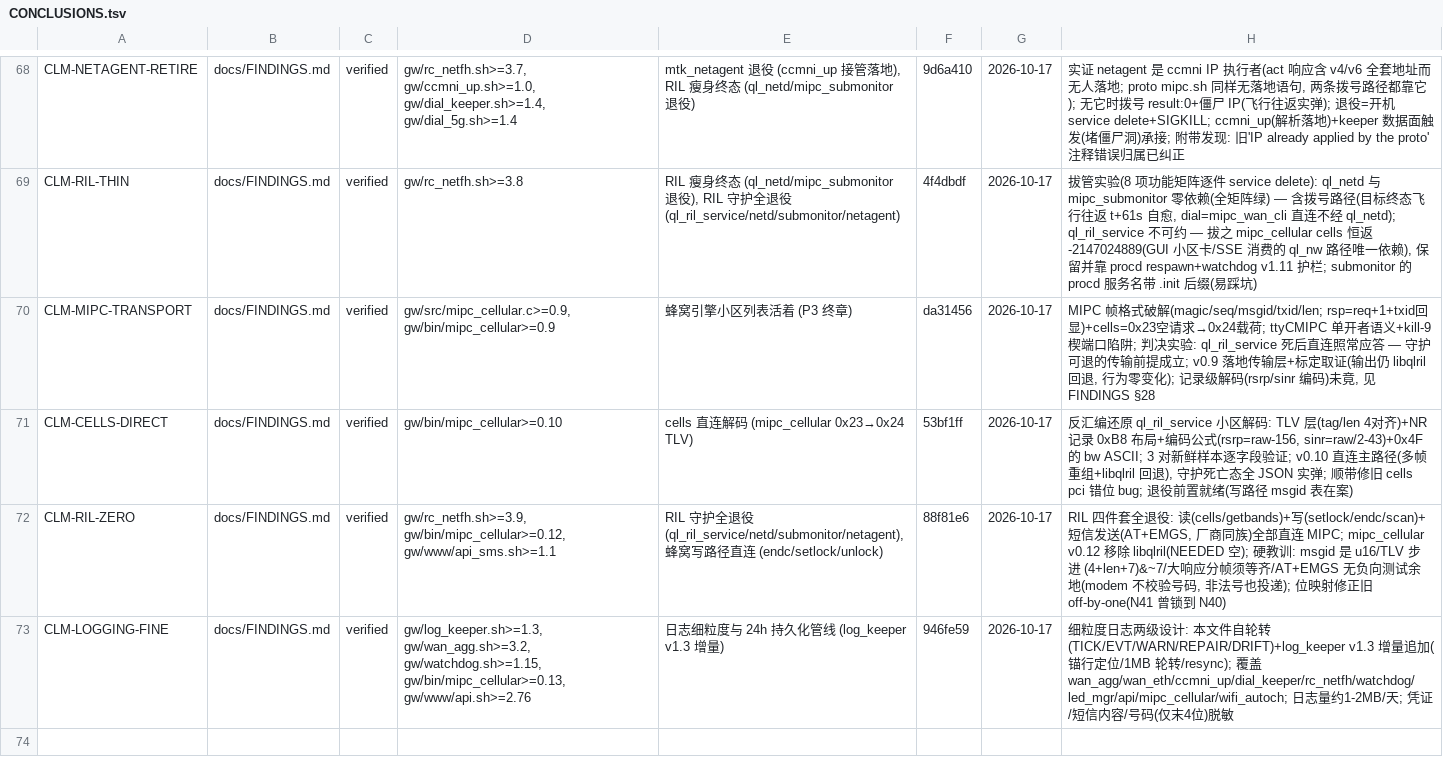
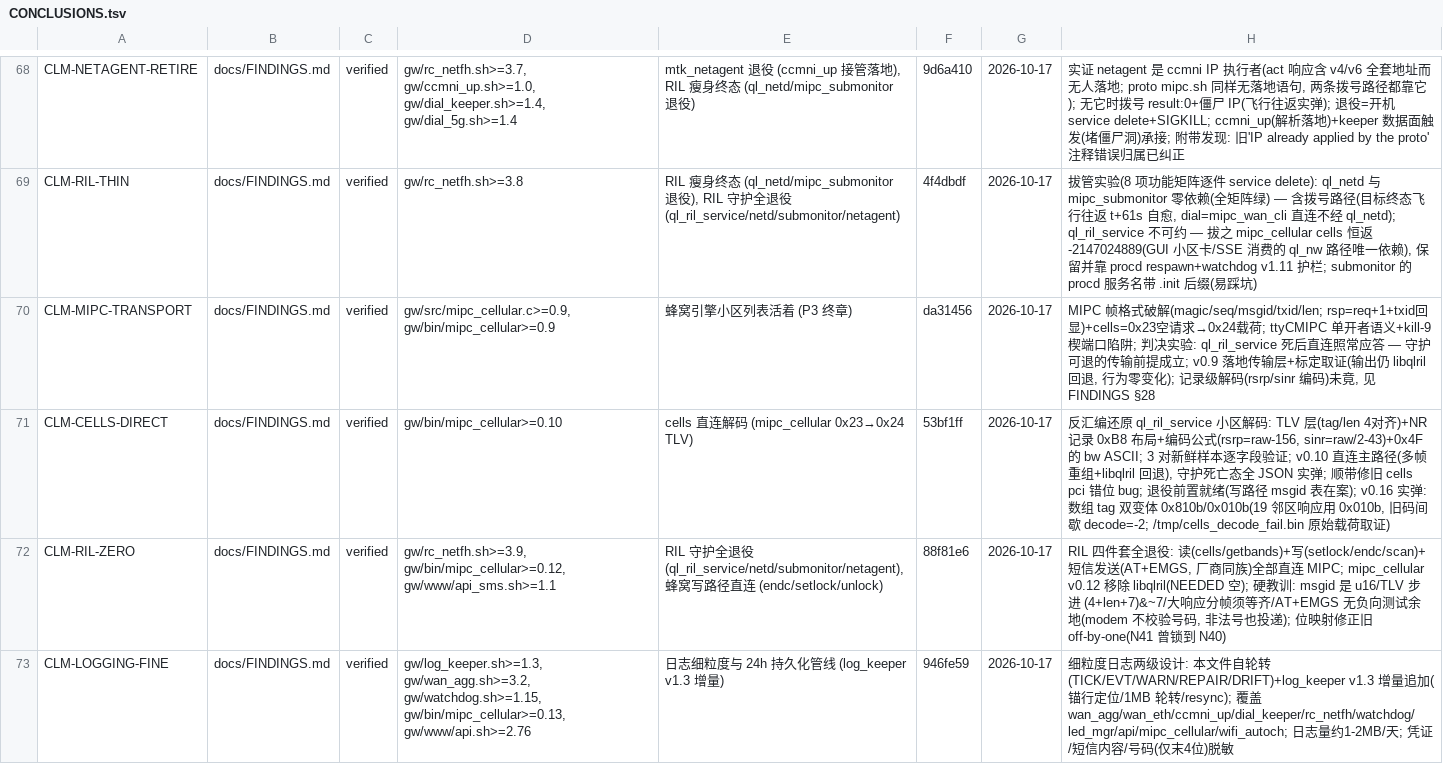
Before and after one commit to chr431/fiberhome-lg6151m, a TSV file: docs/CONCLUSIONS.tsv, drawn as a sheet; only a part is shown, gaps mark what is left out.

Commit message:
cellular: accept both cells array tags 0x810b/0x010b (v0.16)
Fine-grained logging + raw-payload dump caught the intermittent decode=-2:
a 19-neighbour response (3520B) uses tag 0x010b, while the normal 136/168B
responses use 0x810b. Record layout and length are identical (0xB8 records).
Decoder now accepts both; verified against the captured payload.

```diff
--- a/docs/CONCLUSIONS.tsv
+++ b/docs/CONCLUSIONS.tsv
@@ -70,3 +70,3 @@ CLM-RIL-THIN	docs/FINDINGS.md	verified	gw/rc_netfh.sh>=3.8	RIL 瘦身终态 (ql_
 CLM-MIPC-TRANSPORT	docs/FINDINGS.md	verified	gw/src/mipc_cellular.c>=0.9, gw/bin/mipc_cellular>=0.9	蜂窝引擎小区列表活着 (P3 终章)	da31456	2026-10-17	MIPC 帧格式破解(magic/seq/msgid/txid/len; rsp=req+1+txid回显)+cells=0x23空请求→0x24载荷; ttyCMIPC 单开者语义+kill-9 楔端口陷阱; 判决实验: ql_ril_service 死后直连照常应答 — 守护可退的传输前提成立; v0.9 落地传输层+标定取证(输出仍 libqlril 回退, 行为零变化); 记录级解码(rsrp/sinr 编码)未竟, 见 FINDINGS §28
-CLM-CELLS-DIRECT	docs/FINDINGS.md	verified	gw/bin/mipc_cellular>=0.10	cells 直连解码 (mipc_cellular 0x23→0x24 TLV)	53bf1ff	2026-10-17	反汇编还原 ql_ril_service 小区解码: TLV 层(tag/len 4对齐)+NR 记录 0xB8 布局+编码公式(rsrp=raw-156, sinr=raw/2-43)+0x4F 的 bw ASCII; 3 对新鲜样本逐字段验证; v0.10 直连主路径(多帧重组+libqlril 回退), 守护死亡态全 JSON 实弹; 顺带修旧 cells pci 错位 bug; 退役前置就绪(写路径 msgid 表在案)
+CLM-CELLS-DIRECT	docs/FINDINGS.md	verified	gw/bin/mipc_cellular>=0.10	cells 直连解码 (mipc_cellular 0x23→0x24 TLV)	53bf1ff	2026-10-17	反汇编还原 ql_ril_service 小区解码: TLV 层(tag/len 4对齐)+NR 记录 0xB8 布局+编码公式(rsrp=raw-156, sinr=raw/2-43)+0x4F 的 bw ASCII; 3 对新鲜样本逐字段验证; v0.10 直连主路径(多帧重组+libqlril 回退), 守护死亡态全 JSON 实弹; 顺带修旧 cells pci 错位 bug; 退役前置就绪(写路径 msgid 表在案); v0.16 实弹: 数组 tag 双变体 0x810b/0x010b(19 邻区响应用 0x010b, 旧码间歇 decode=-2; /tmp/cells_decode_fail.bin 原始载荷取证)
 CLM-RIL-ZERO	docs/FINDINGS.md	verified	gw/rc_netfh.sh>=3.9, gw/bin/mipc_cellular>=0.12, gw/www/api_sms.sh>=1.1	RIL 守护全退役 (ql_ril_service/netd/submonitor/netagent), 蜂窝写路径直连 (endc/setlock/unlock)	88f81e6	2026-10-17	RIL 四件套全退役: 读(cells/getbands)+写(setlock/endc/scan)+短信发送(AT+EMGS, 厂商同族)全部直连 MIPC; mipc_cellular v0.12 移除 libqlril(NEEDED 空); 硬教训: msgid 是 u16/TLV 步进 (4+len+7)&~7/大响应分帧须等齐/AT+EMGS 无负向测试余地(modem 不校验号码, 非法号也投递); 位映射修正旧 off-by-one(N41 曾锁到 N40)
```
Also changed, not shown: tools/VERSIONS.tsv, 3 other files.
